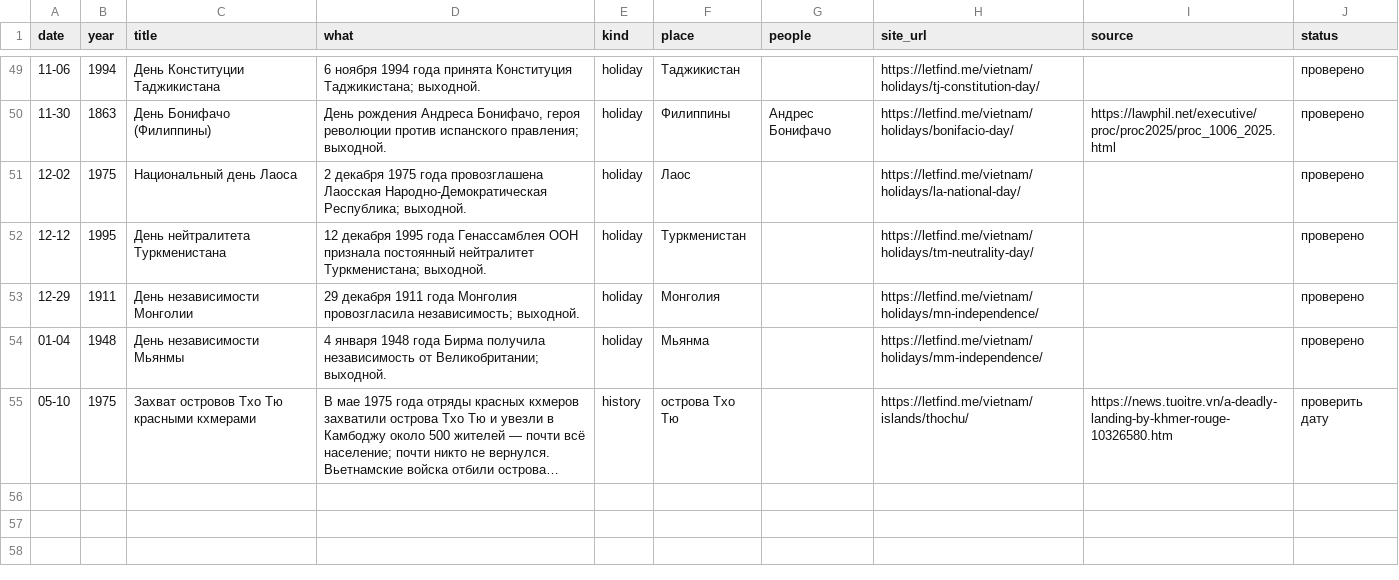
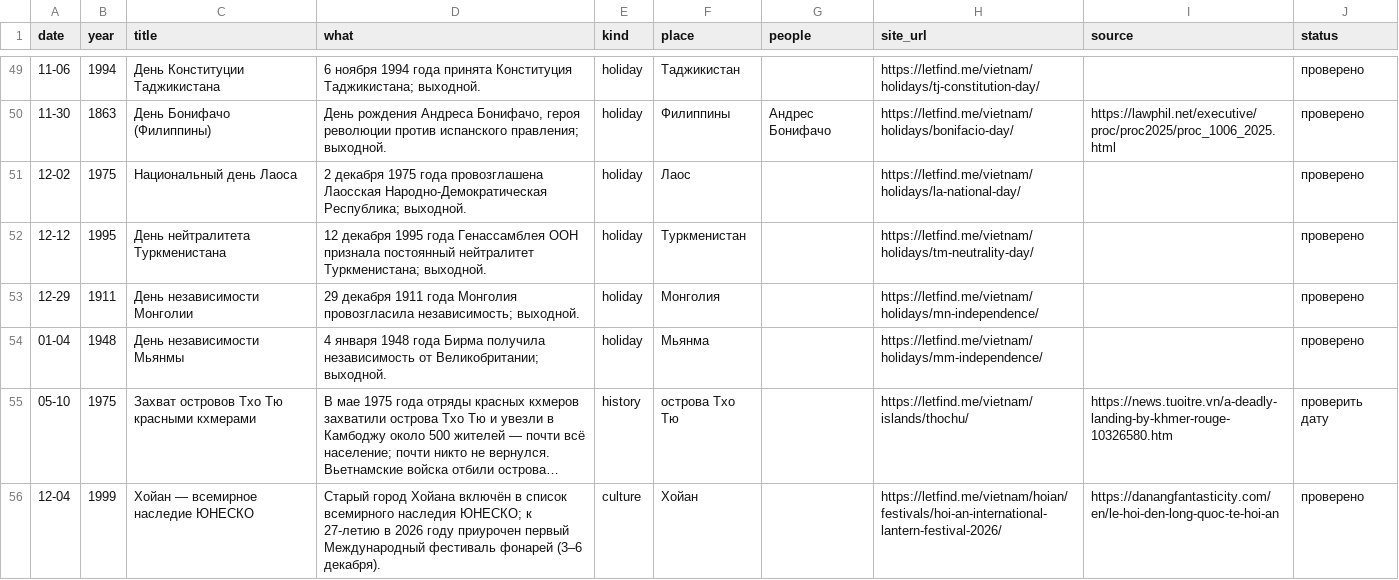
Before and after one commit to Chemrus/hello-me, a CSV file: data/history-days.csv, drawn as a sheet; only a part is shown, gaps mark what is left out; long unchanged cells end in …; the diff names each change by its address in the sheet, - before the commit and + after, or states it on an @@ line.

```diff
--- a/data/history-days.csv
+++ b/data/history-days.csv
+row 56: 12-04 | 1999 | Хойан — всемирное наследие ЮНЕСКО | Старый город Хойана включён в список всемирного наследия ЮНЕСКО; к 27-летию в 2026 году приурочен первый Международный фестиваль фонарей (3–6 декабря). | culture | Хойан |  | https://letfind.me/vietnam/hoian/festivals/hoi-an-international-lantern-festival-2026/ | https://danangfantasticity.com/en/le-hoi-den-long-quoc-te-hoi-an | проверено
```
Also changed, not shown: 1 other file.
